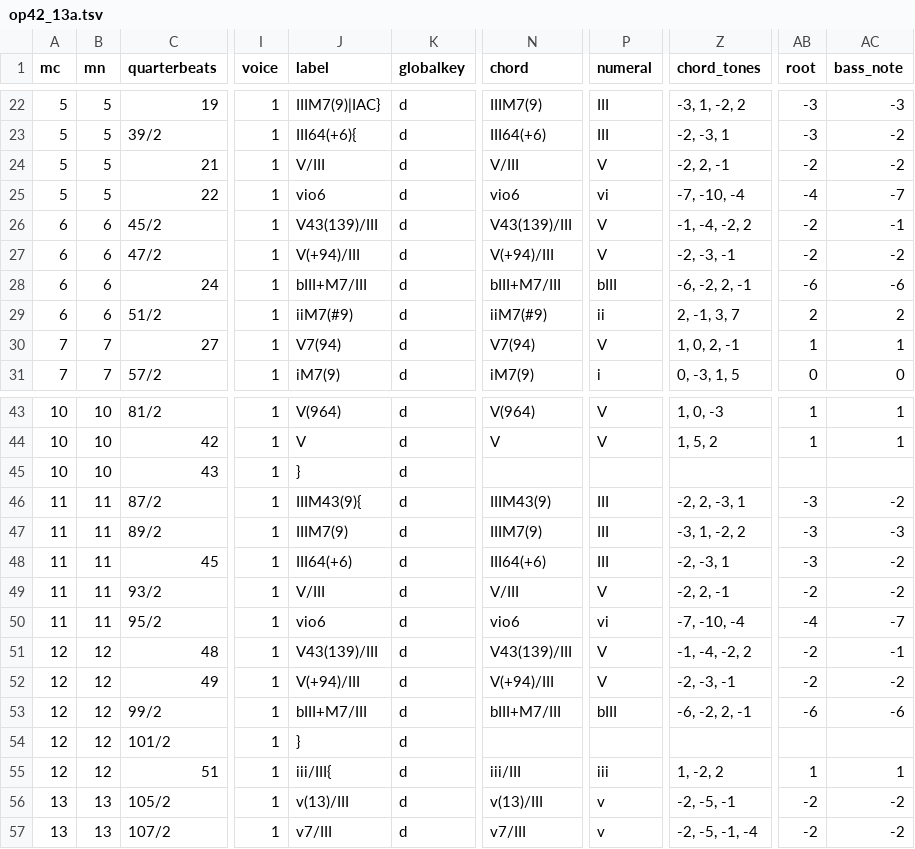
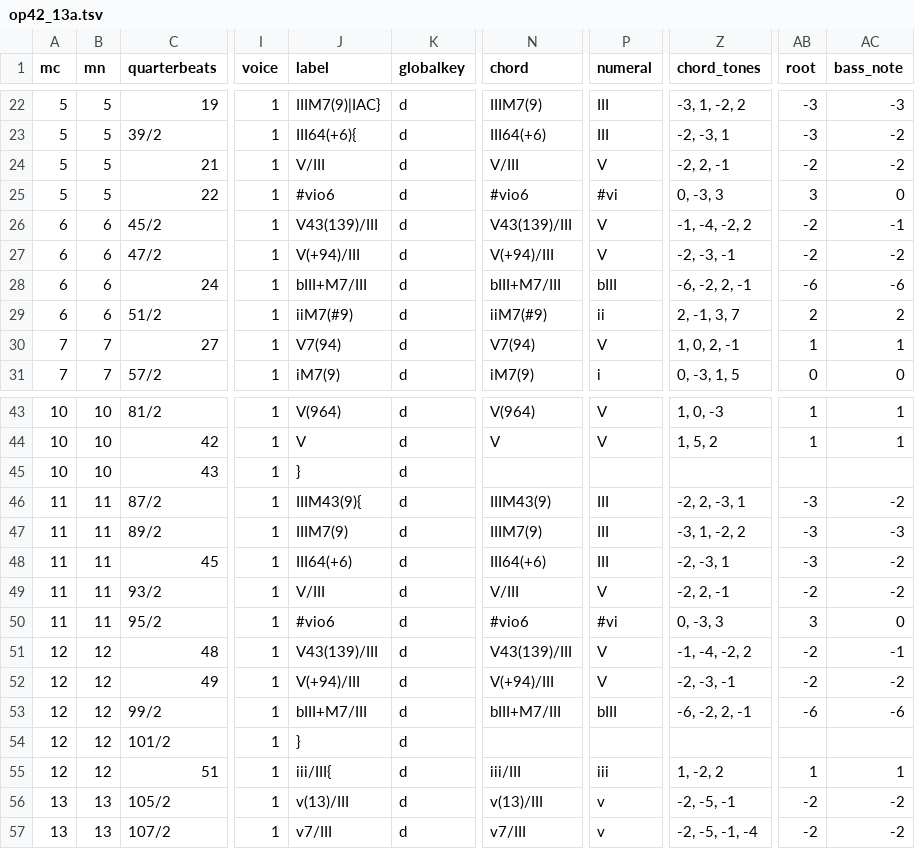
Before and after one commit to DCMLab/rachmaninoff_piano, a TSV file: harmonies/op42_13a.tsv, drawn as a sheet; only a part is shown, gaps mark what is left out; the diff names each change by its address in the sheet, - before the commit and + after, or states it on an @@ line.

```diff
--- a/harmonies/op42_13a.tsv
+++ b/harmonies/op42_13a.tsv
-J25 (label): vio6
+J25 (label): #vio6
-N25 (chord): vio6
+N25 (chord): #vio6
-P25 (numeral): vi
+P25 (numeral): #vi
-Z25 (chord_tones): -7, -10, -4
+Z25 (chord_tones): 0, -3, 3
-AB25 (root): -4
+AB25 (root): 3
-AC25 (bass_note): -7
+AC25 (bass_note): 0
-J50 (label): vio6
+J50 (label): #vio6
-N50 (chord): vio6
+N50 (chord): #vio6
-P50 (numeral): vi
+P50 (numeral): #vi
-Z50 (chord_tones): -7, -10, -4
+Z50 (chord_tones): 0, -3, 3
-AB50 (root): -4
+AB50 (root): 3
-AC50 (bass_note): -7
+AC50 (bass_note): 0
```
Also changed, not shown: reviewed/op42_13a_reviewed.tsv, 3 other files.
